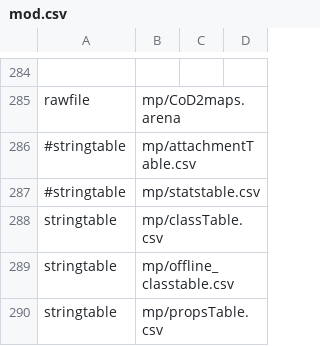
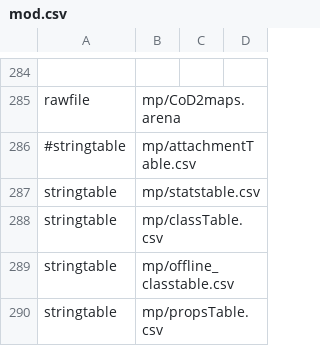
Before and after one commit to sahbi-ktifa/efaya-cod4-mod, a CSV file: mod.csv, drawn as a sheet; only a part is shown, gaps mark what is left out.

```diff
--- a/mod.csv
+++ b/mod.csv
@@ -286,3 +286,3 @@ rawfile,mp/CoD2maps.arena
 #stringtable,mp/attachmentTable.csv
-#stringtable,mp/statstable.csv
+stringtable,mp/statstable.csv
 stringtable,mp/classTable.csv
```
Also changed, not shown: mp/statstable.csv, 11 other files.
